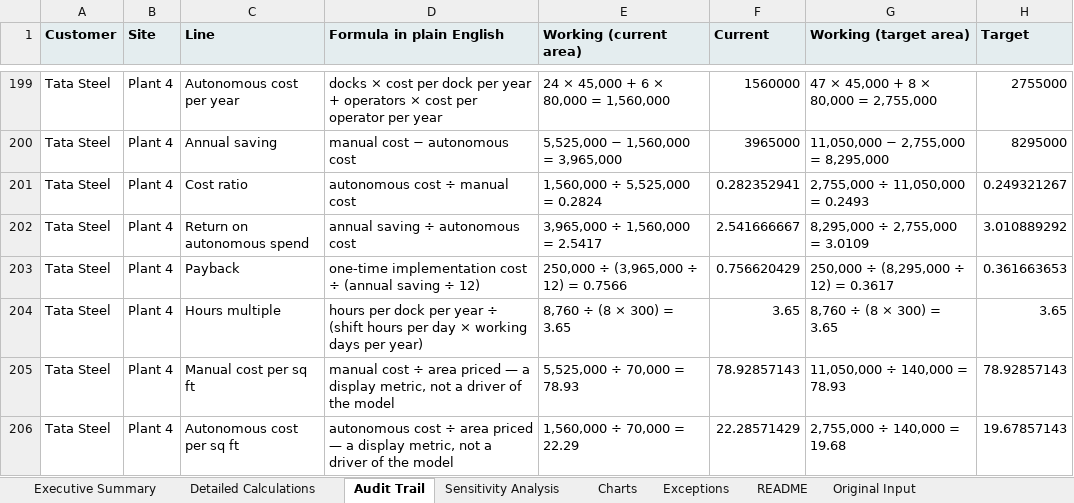
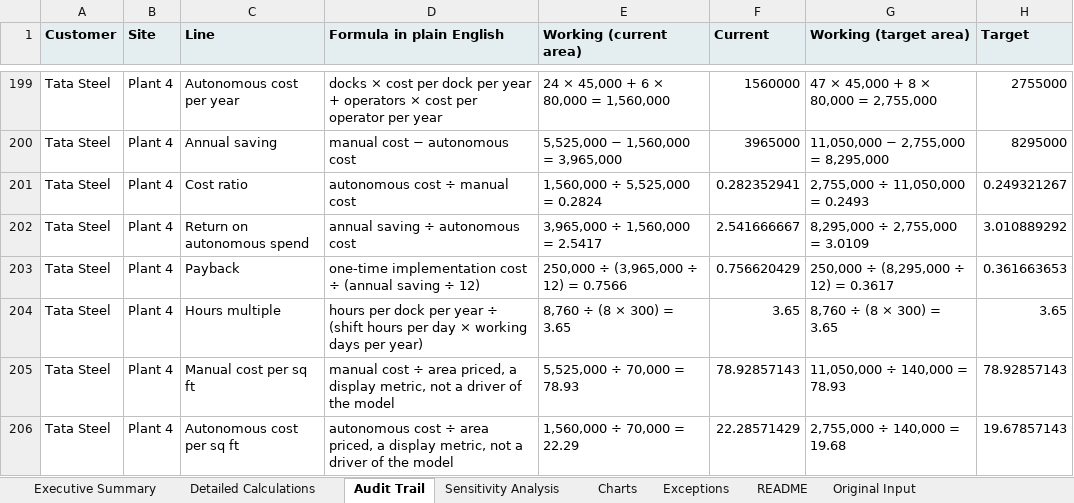
Before and after one commit to ishika7373/ROI-Calculator, an Excel workbook: samples/Drone_ROI_Output_sample.xlsx, sheet Audit Trail, drawn as a sheet; only a part is shown, gaps mark what is left out; values as stored, in another font and other column widths than the file's, no borders; the diff covers the shown part only; the diff names each change by its address in the sheet, - before the commit and + after, or states it on an @@ line.

```diff
--- a/samples/Drone_ROI_Output_sample.xlsx (sheet Audit Trail)
+++ b/samples/Drone_ROI_Output_sample.xlsx (sheet Audit Trail)
-D205 (Formula in plain English): …÷ area priced — a display…
+D205 (Formula in plain English): …÷ area priced, a display…
-D206 (Formula in plain English): …÷ area priced — a display…
+D206 (Formula in plain English): …÷ area priced, a display…
```
Also changed, not shown: 87 edited cells elsewhere in this sheet, sheet README, sheet Original Input, sheet Executive Summary, sheet Charts, sheet Detailed Calculations, 26 other files.
